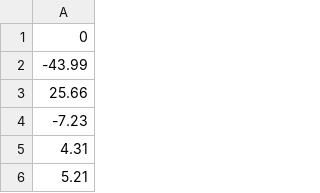
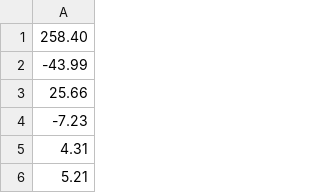
Before and after one commit to junrrein/ic2017, a CSV file: TP_Final/datos/DiferenciasRelativas.csv, drawn as a sheet; only a part is shown.

```diff
--- a/TP_Final/datos/DiferenciasRelativas.csv
+++ b/TP_Final/datos/DiferenciasRelativas.csv
@@ -1,2 +1,2 @@
-0
+258.40
 -43.99
```
Also changed, not shown: 3 other files.
